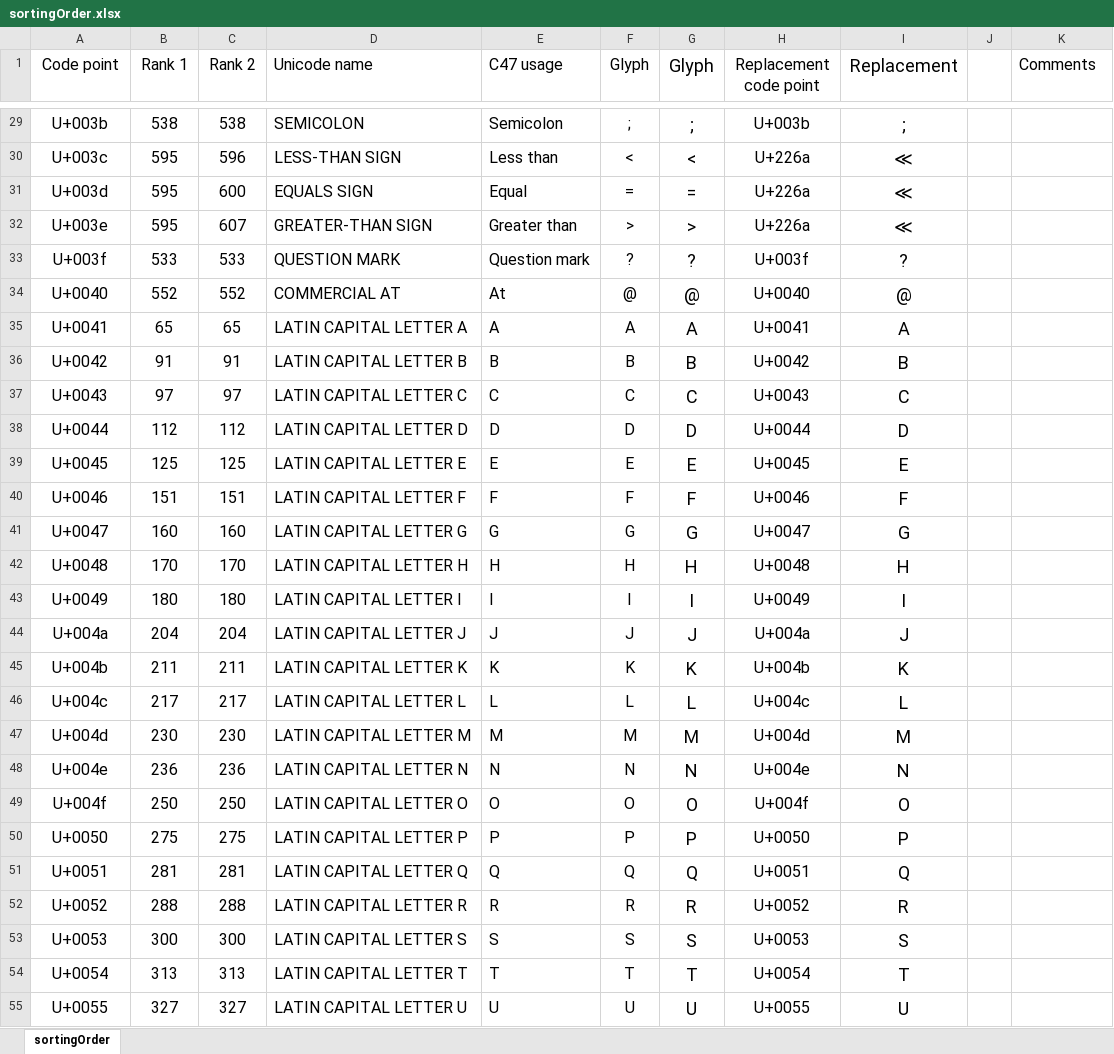
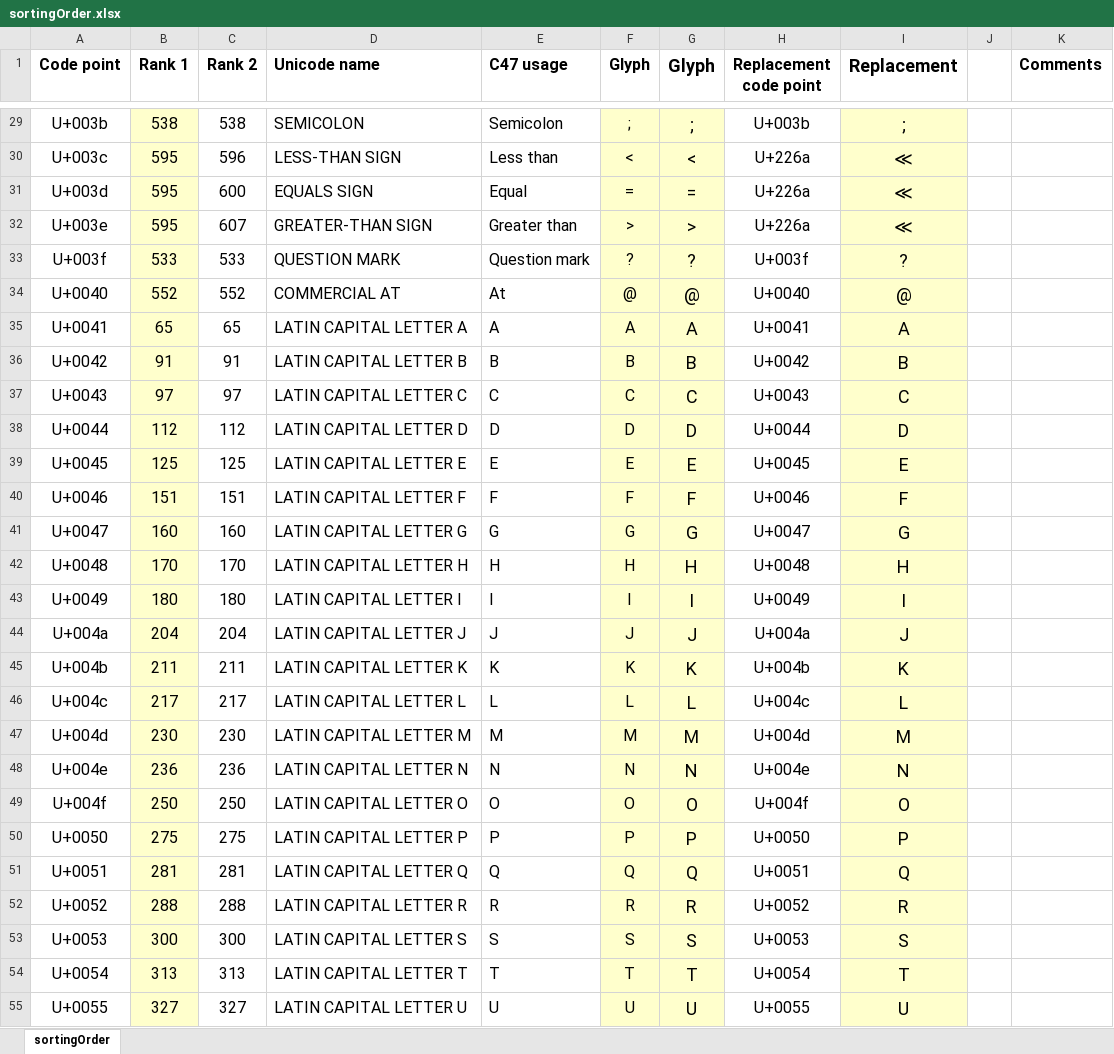
Before and after one commit to ppigazzini/z47, an Excel workbook: res/fonts/sortingOrder.xlsx, sheet sortingOrder, drawn as a sheet; only a part is shown, gaps mark what is left out; values as stored, in another font and other column widths than the file's, no borders; the diff covers the shown part only; the diff names each change by its address in the sheet, - before the commit and + after, or states it on an @@ line.

```diff
--- a/res/fonts/sortingOrder.xlsx (sheet sortingOrder)
+++ b/res/fonts/sortingOrder.xlsx (sheet sortingOrder)
-A1:I1 bold: off
+A1:I1 bold: on
-K1 bold: off
+K1 bold: on
-B29:B55 fill: none
+B29:B55 fill: #FFFFCC
-F29:G55 fill: none
+F29:G55 fill: #FFFFCC
-I29:I55 fill: none
+I29:I55 fill: #FFFFCC
```
Also changed, not shown: 9 edited cells and cell formats elsewhere in this sheet.
